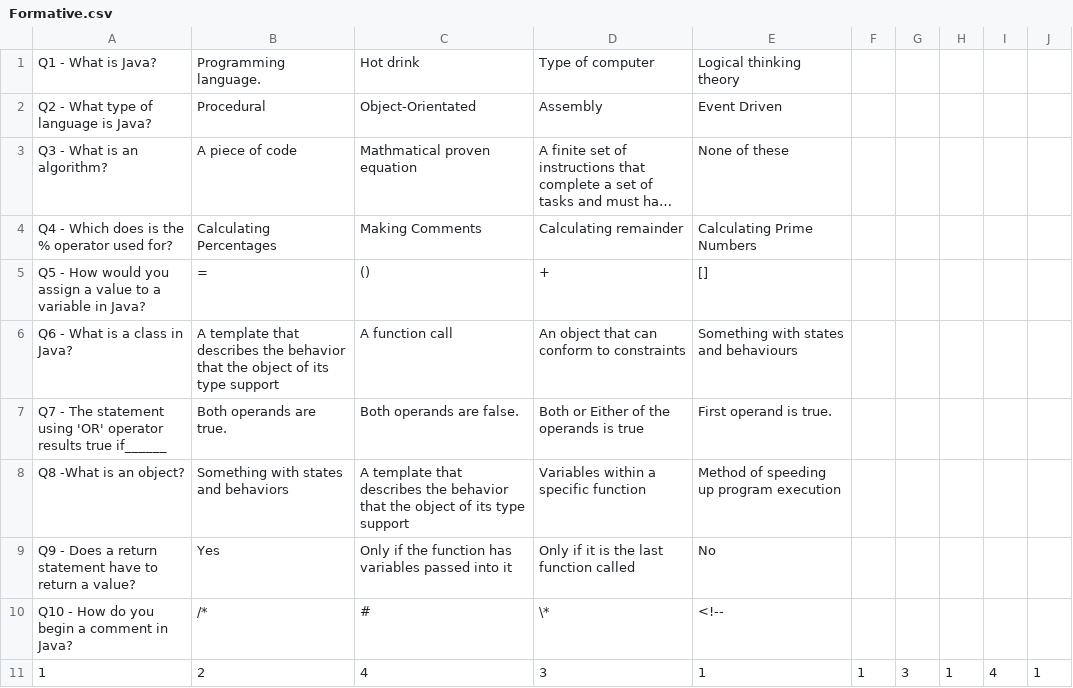
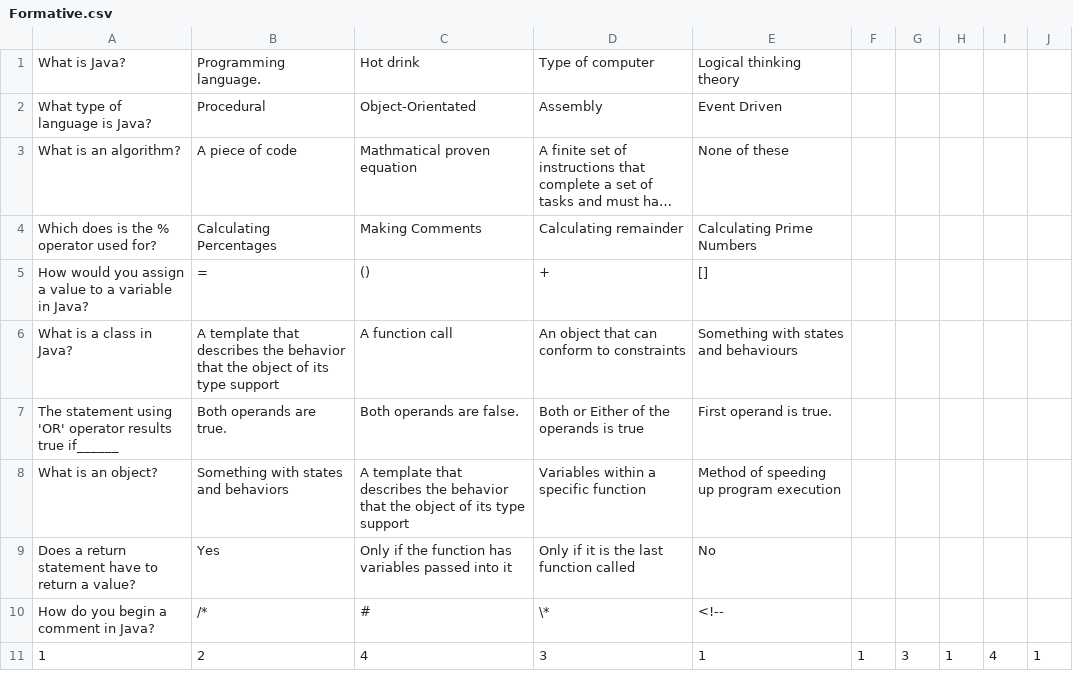
Before and after one commit to TimmoTismo/team18, a CSV file: Formative.csv, drawn as a sheet; long unchanged cells end in …; the diff names each change by its address in the sheet, - before the commit and + after, or states it on an @@ line.

```diff
--- a/Formative.csv
+++ b/Formative.csv
-A1: Q1 - What is Java?
+A1: What is Java?
-A2: Q2 - What type of language is Java?
+A2: What type of language is Java?
-A3: Q3 - What is an algorithm?
+A3: What is an algorithm?
-A4: Q4 - Which does is the % operator used for?
+A4: Which does is the % operator used for?
-A5: Q5 - How would…
+A5: How would…
-A6: Q6 - What is a class in Java?
+A6: What is a class in Java?
-A7: Q7 - The statement…
+A7: The statement…
-A8: Q8 -What is an object?
+A8: What is an object?
-A9: Q9 - Does a…
+A9: Does a…
-A10: Q10 - How do you begin a comment in Java?
+A10: How do you begin a comment in Java?
```
Also changed, not shown: 1 other file.
